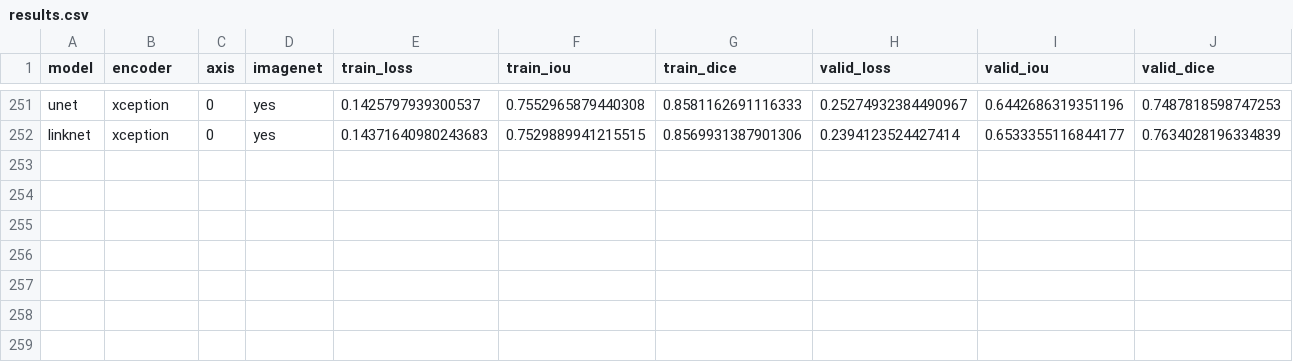
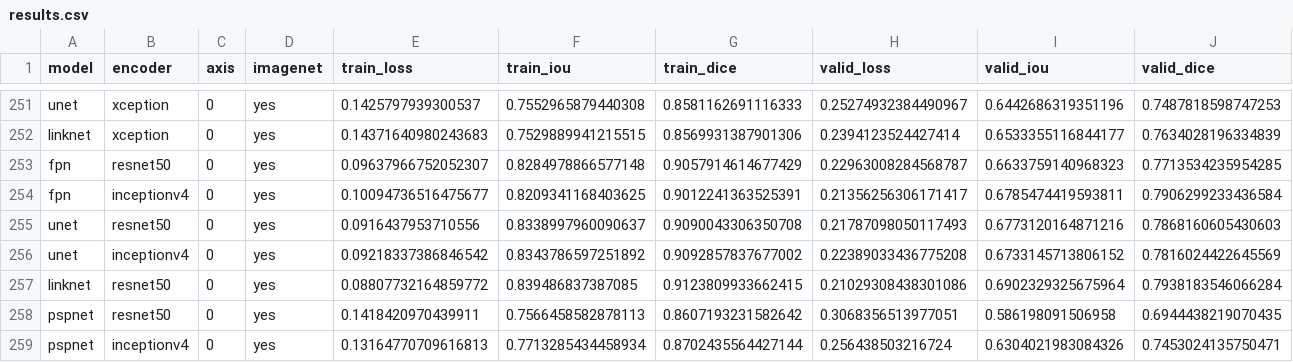
Before and after one commit to utegulovalmat/segmentation_models.pytorch, a CSV file: segmentation_models_pytorch/experiments/results.csv, drawn as a sheet; only a part is shown, gaps mark what is left out; rows hold the shown columns only; the diff names each change by its address in the sheet, - before the commit and + after, or states it on an @@ line.

Commit message:
results for n4 corr

```diff
--- a/segmentation_models_pytorch/experiments/results.csv
+++ b/segmentation_models_pytorch/experiments/results.csv
+row 253: fpn | resnet50 | 0 | yes | 0.09637966752052307 | 0.8284978866577148 | 0.9057914614677429 | 0.22963008284568787 | 0.6633759140968323 | 0.7713534235954285
+row 254: fpn | inceptionv4 | 0 | yes | 0.10094736516475677 | 0.8209341168403625 | 0.9012241363525391 | 0.21356256306171417 | 0.6785474419593811 | 0.7906299233436584
+row 255: unet | resnet50 | 0 | yes | 0.0916437953710556 | 0.8338997960090637 | 0.9090043306350708 | 0.21787098050117493 | 0.6773120164871216 | 0.7868160605430603
+row 256: unet | inceptionv4 | 0 | yes | 0.09218337386846542 | 0.8343786597251892 | 0.9092857837677002 | 0.22389033436775208 | 0.6733145713806152 | 0.7816024422645569
+row 257: linknet | resnet50 | 0 | yes | 0.08807732164859772 | 0.839486837387085 | 0.9123809933662415 | 0.21029308438301086 | 0.6902329325675964 | 0.7938183546066284
+row 258: pspnet | resnet50 | 0 | yes | 0.1418420970439911 | 0.7566458582878113 | 0.8607193231582642 | 0.3068356513977051 | 0.586198091506958 | 0.6944438219070435
+row 259: pspnet | inceptionv4 | 0 | yes | 0.13164770709616813 | 0.7713285434458934 | 0.8702435564427144 | 0.256438503216724 | 0.6304021983084326 | 0.7453024135750471
```
